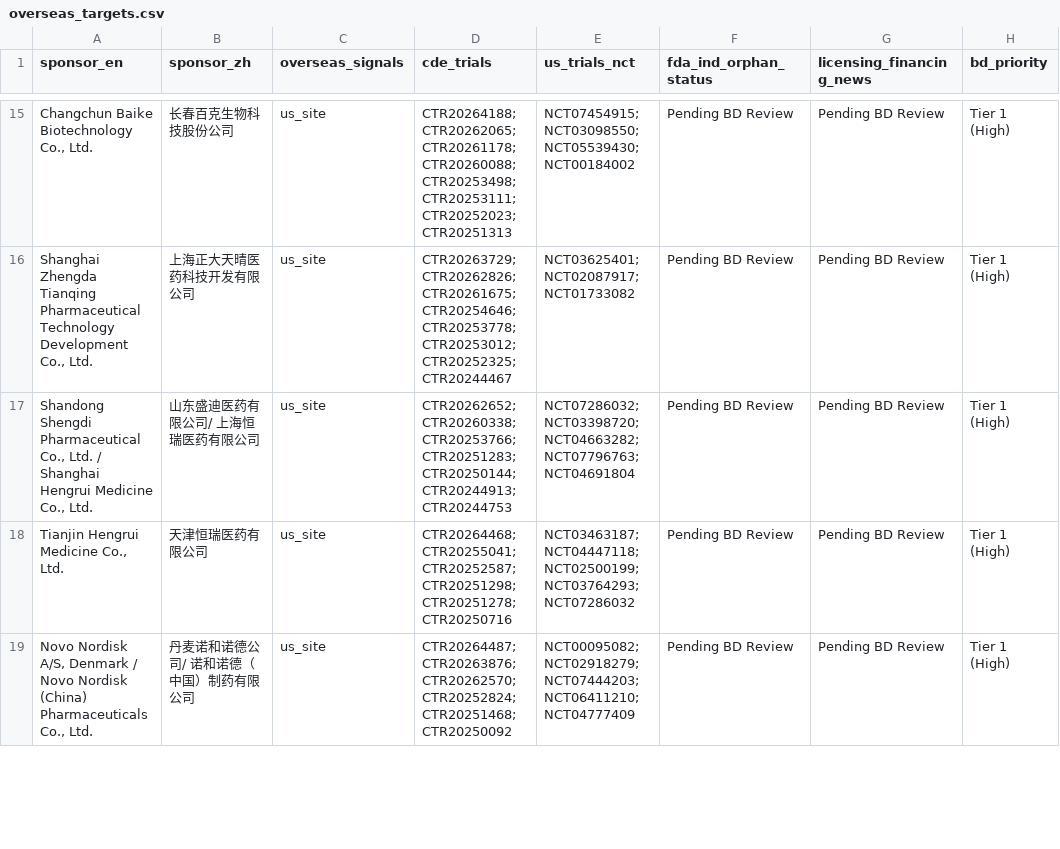
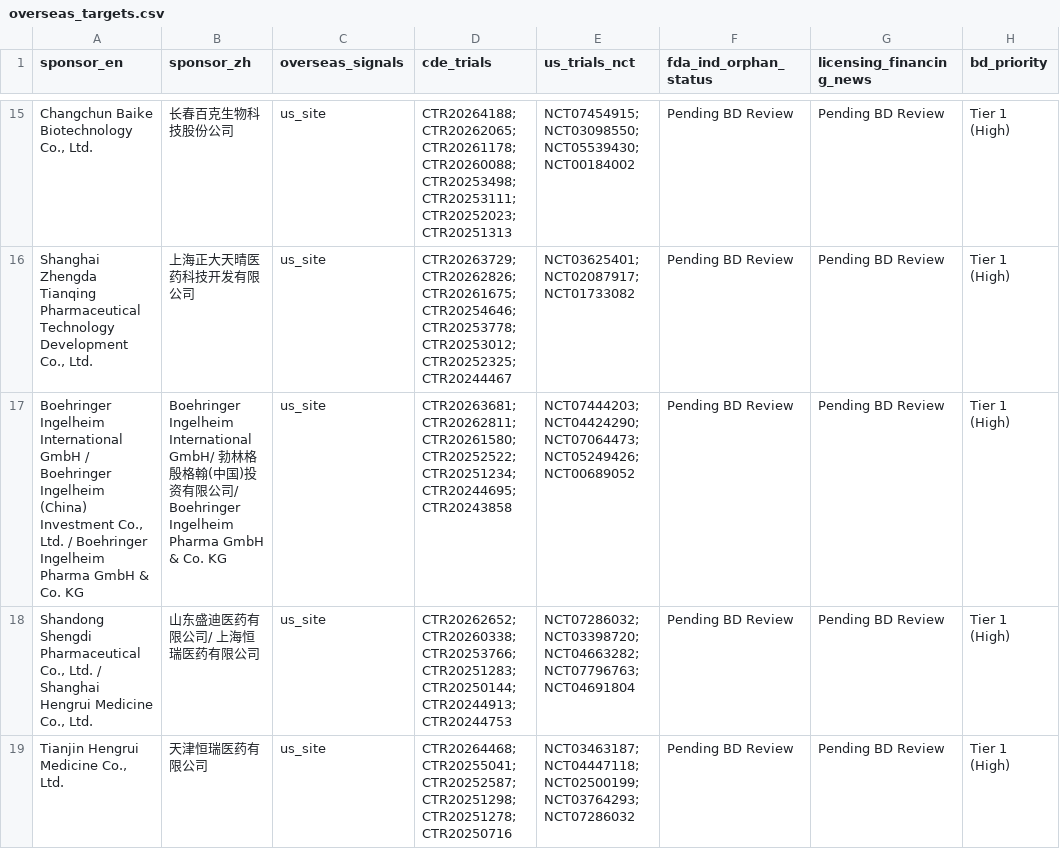
Before and after one commit to hutianle/cde-clinical-trials, a CSV file: data/overseas_targets.csv, drawn as a sheet; only a part is shown, gaps mark what is left out; the shorter side is filled out with more unchanged rows; the diff covers the shown part only; the diff names each change by its address in the sheet, - before the commit and + after, or states it on an @@ line.

```diff
--- a/data/overseas_targets.csv
+++ b/data/overseas_targets.csv
+row 17: Boehringer Ingelheim International GmbH / Boehringer Ingelheim (China) Investment Co., Ltd. / Boehringer Ingelheim Pharma GmbH & Co. KG | Boehringer Ingelheim International GmbH/ 勃林格殷格翰(中国)投资有限公司/ Boehringer Ingelheim Pharma GmbH & Co. KG | us_site | CTR20263681; CTR20262811; CTR20261580; CTR20252522; CTR20251234; CTR20244695; CTR20243858 | NCT07444203; NCT04424290; NCT07064473; NCT05249426; NCT00689052 | Pending BD Review | Pending BD Review | Tier 1 (High)
```
Also changed, not shown: 1 added row and 1 removed row elsewhere in this file, 6 other files.
